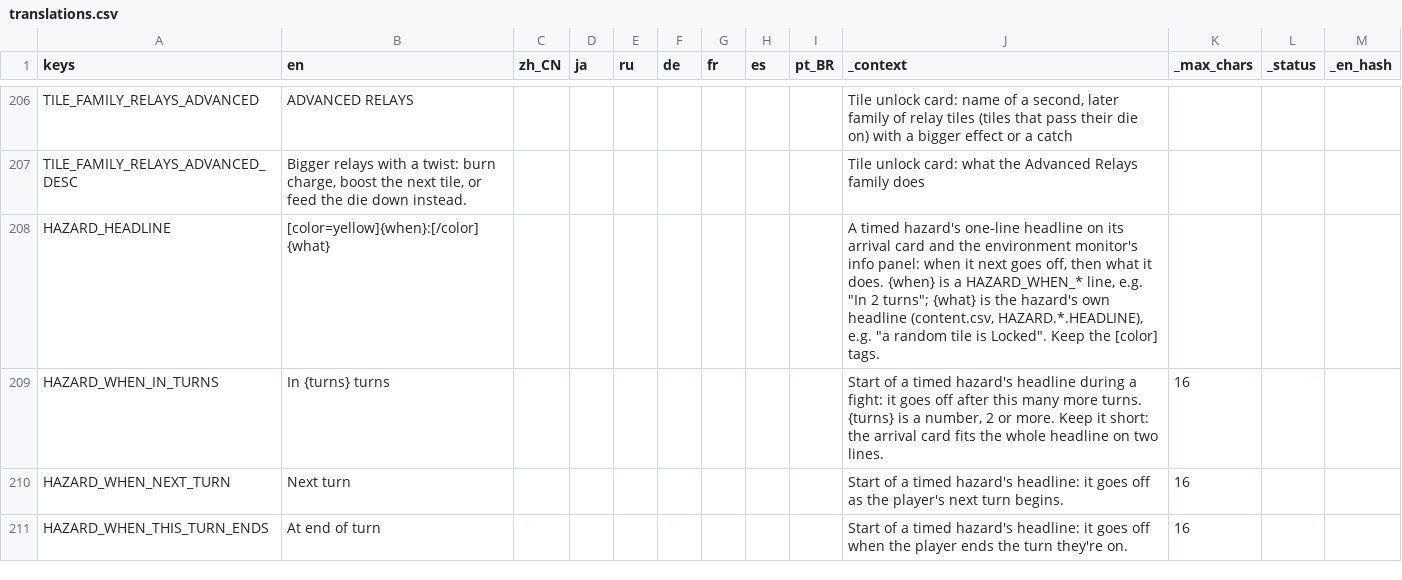
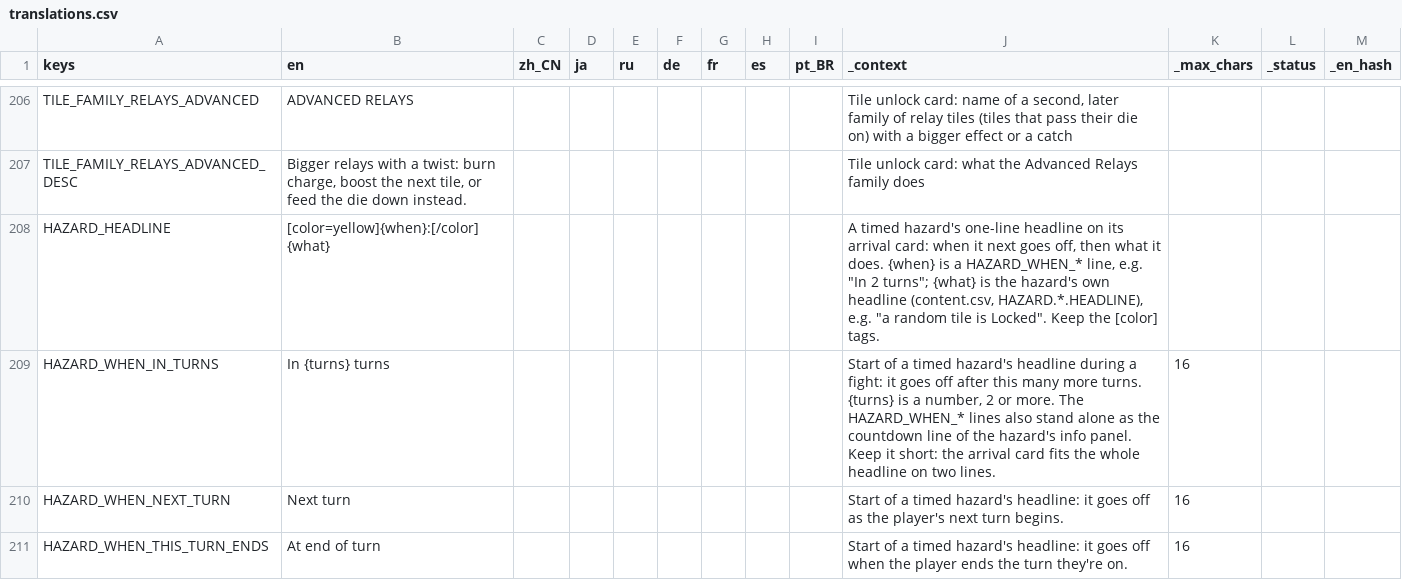
Before and after one commit to Andrew-D-Gibson/DieFighter, a CSV file: Localization/translations.csv, drawn as a sheet; only a part is shown, gaps mark what is left out.

```diff
--- a/Localization/translations.csv
+++ b/Localization/translations.csv
@@ -207,4 +207,4 @@ TILE_FAMILY_RELAYS_ADVANCED,ADVANCED RELAYS,,,,,,,,"Tile unlock card: name of a
 TILE_FAMILY_RELAYS_ADVANCED_DESC,"Bigger relays with a twist: burn charge, boost the next tile, or feed the die down instead.",,,,,,,,Tile unlock card: what the Advanced Relays family does,,,
-HAZARD_HEADLINE,[color=yellow]{when}:[/color] {what},,,,,,,,"A timed hazard's one-line headline on its arrival card and the environment monitor's info panel: when it next goes off, then what it does. {when} is a HAZARD_WHEN_* line, e.g. ""In 2 turns""; {what} is the hazard's own headline (content.csv, HAZARD.*.HEADLINE), e.g. ""a random tile is Locked"". Keep the [color] tags.",,,
-HAZARD_WHEN_IN_TURNS,In {turns} turns,,,,,,,,"Start of a timed hazard's headline during a fight: it goes off after this many more turns. {turns} is a number, 2 or more. Keep it short: the arrival card fits the whole headline on two lines.",16,,
+HAZARD_HEADLINE,[color=yellow]{when}:[/color] {what},,,,,,,,"A timed hazard's one-line headline on its arrival card: when it next goes off, then what it does. {when} is a HAZARD_WHEN_* line, e.g. ""In 2 turns""; {what} is the hazard's own headline (content.csv, HAZARD.*.HEADLINE), e.g. ""a random tile is Locked"". Keep the [color] tags.",,,
+HAZARD_WHEN_IN_TURNS,In {turns} turns,,,,,,,,"Start of a timed hazard's headline during a fight: it goes off after this many more turns. {turns} is a number, 2 or more. The HAZARD_WHEN_* lines also stand alone as the countdown line of the hazard's info panel. Keep it short: the arrival card fits the whole headline on two lines.",16,,
 HAZARD_WHEN_NEXT_TURN,Next turn,,,,,,,,"Start of a timed hazard's headline: it goes off as the player's next turn begins.",16,,
```
Also changed, not shown: 3 other files.
